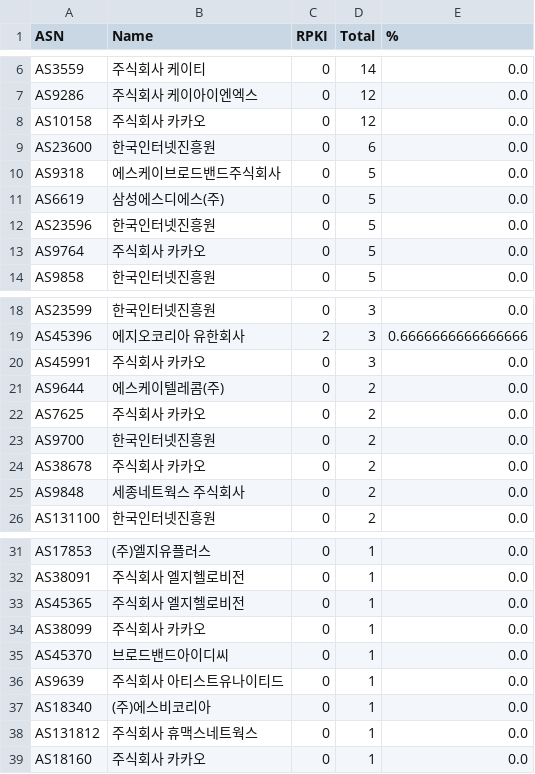
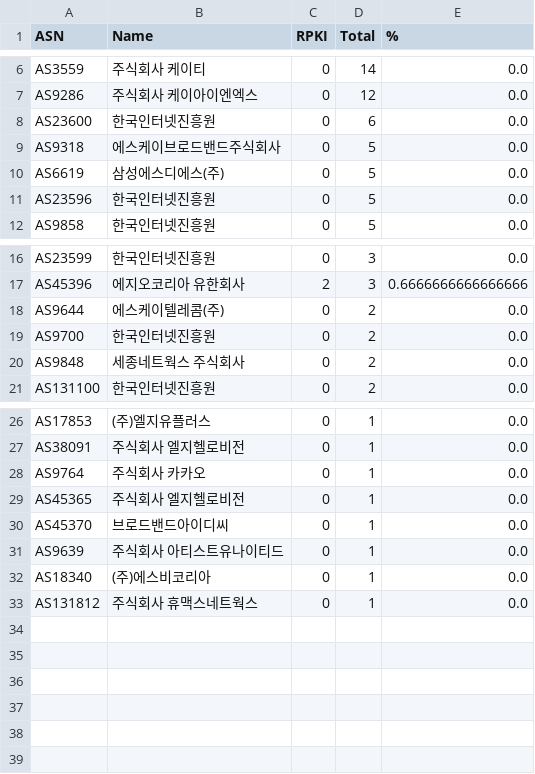
Before and after one commit to dxdxdt/rpki-tracker-kr, a CSV file: result6.csv, drawn as a sheet; only a part is shown, gaps mark what is left out; removed rows and columns are numbered as before the commit, all else as after; the diff names each change by its address in the sheet, - before the commit and + after, or states it on an @@ line.

Commit message:
Data snapshot commit
Signed-off-by: Snapshot Automation Bot <_@users.noreply.github.com>

```diff
--- a/result6.csv
+++ b/result6.csv
-row 8: AS10158 | 주식회사 카카오 | 0 | 12 | 0.0
-row 13: AS9764 | 주식회사 카카오 | 0 | 5 | 0.0
-row 20: AS45991 | 주식회사 카카오 | 0 | 3 | 0.0
-row 22: AS7625 | 주식회사 카카오 | 0 | 2 | 0.0
-row 24: AS38678 | 주식회사 카카오 | 0 | 2 | 0.0
+row 28: AS9764 | 주식회사 카카오 | 0 | 1 | 0.0
-row 34: AS38099 | 주식회사 카카오 | 0 | 1 | 0.0
-row 39: AS18160 | 주식회사 카카오 | 0 | 1 | 0.0
```
Also changed, not shown: result.csv, 7 other files.
